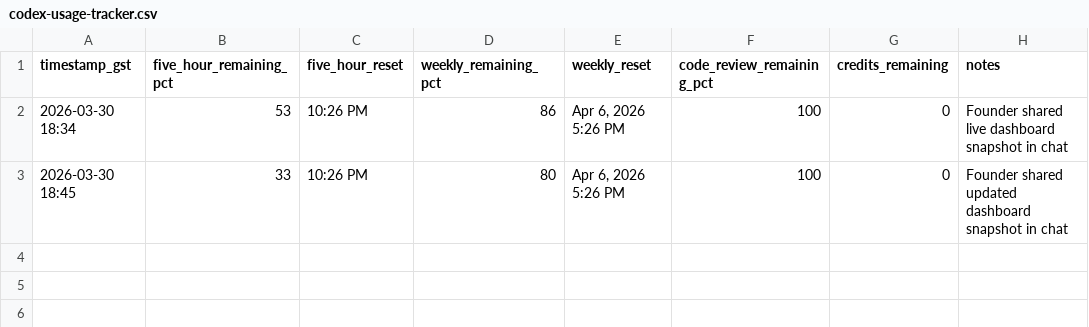
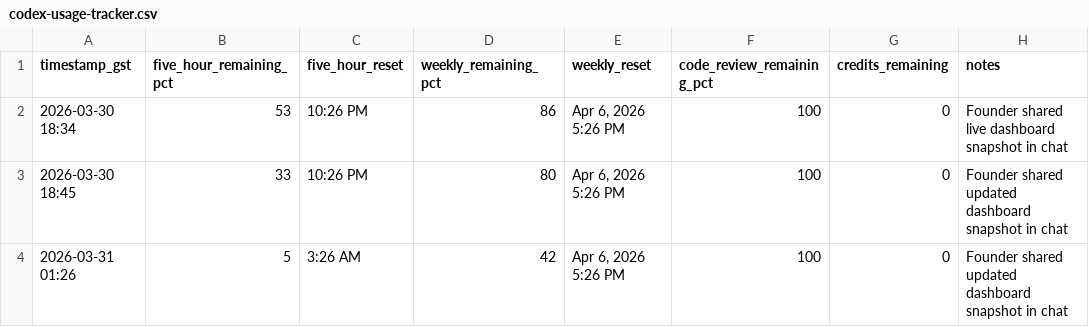
Before and after one commit to rishikeshsreehari/moxie, a CSV file: cmo/codex-usage-tracker.csv, drawn as a sheet; the diff names each change by its address in the sheet, - before the commit and + after, or states it on an @@ line.

Commit message:
Update Codex usage snapshot (GST 2026-03-31 01:26)

```diff
--- a/cmo/codex-usage-tracker.csv
+++ b/cmo/codex-usage-tracker.csv
+row 4: 2026-03-31 01:26 | 5 | 3:26 AM | 42 | Apr 6, 2026 5:26 PM | 100 | 0 | Founder shared updated dashboard snapshot in chat
```
Also changed, not shown: 1 other file.
